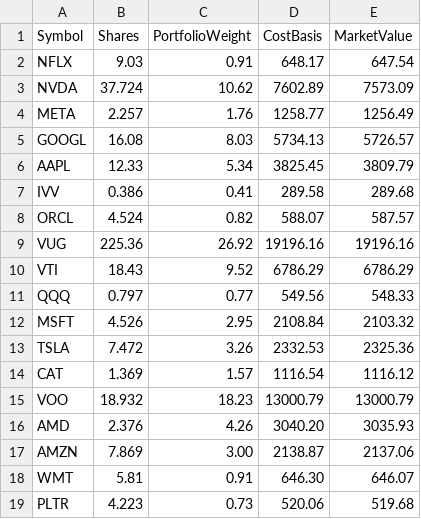
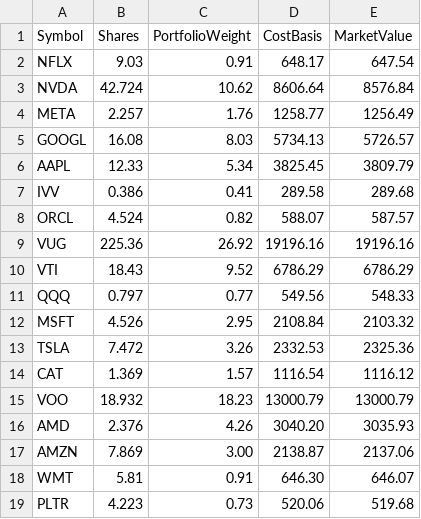
Before and after one commit to demiladebolatimi/Portfolio-analysis, a CSV file: portfolio.csv, drawn as a sheet.

Commit message:
Add target shares and current shares columns, position-based recommendation adjustment, updated NVDA position

```diff
--- a/portfolio.csv
+++ b/portfolio.csv
@@ -2,3 +2,3 @@ Symbol,Shares,PortfolioWeight,CostBasis,MarketValue
 NFLX,9.03,0.91,648.17,647.54
-NVDA,37.724,10.62,7602.89,7573.09
+NVDA,42.724,10.62,8606.64,8576.84
 META,2.257,1.76,1258.77,1256.49
```
Also changed, not shown: 2 other files.
